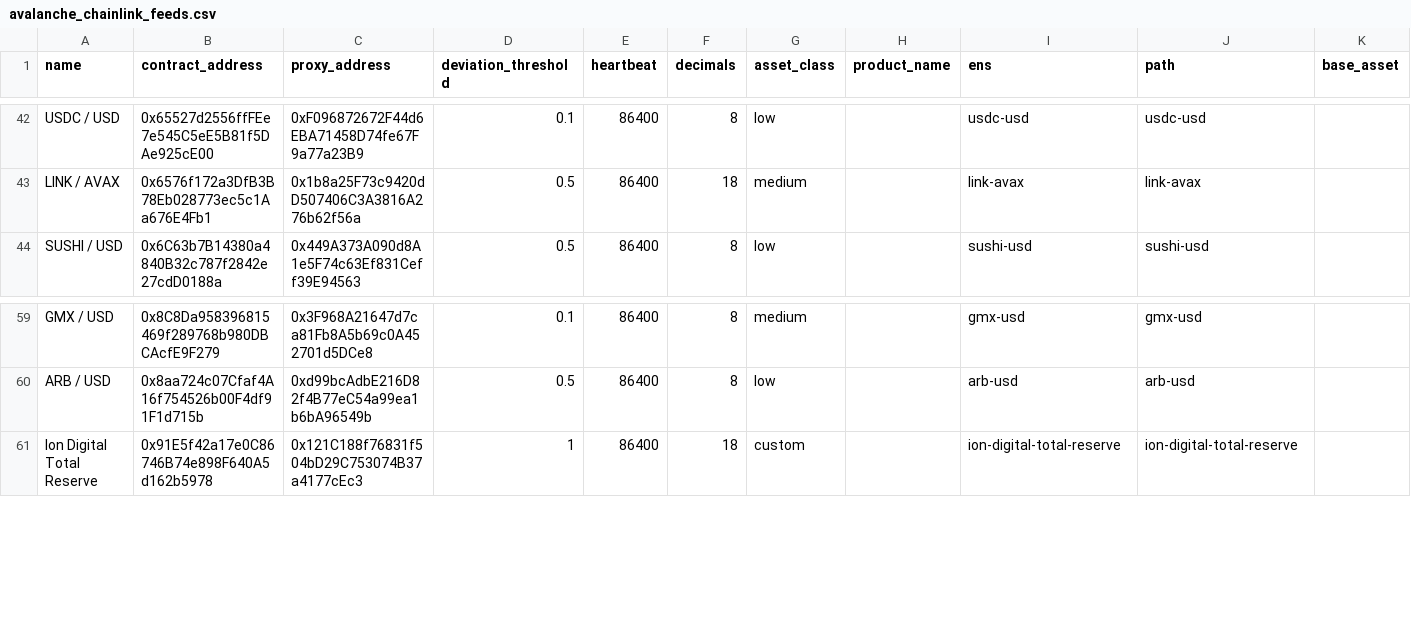
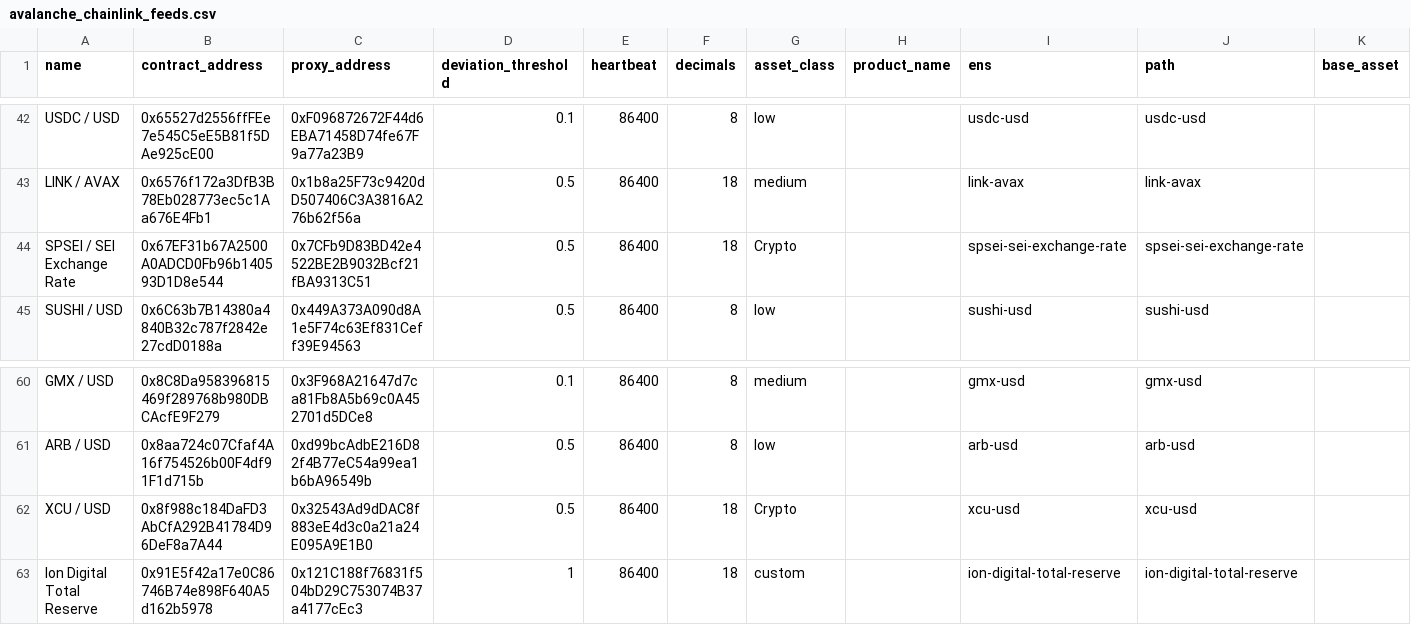
Before and after one commit to avasnap/cchainlink, a CSV file: avalanche_chainlink_feeds.csv, drawn as a sheet; only a part is shown, gaps mark what is left out; rows hold the shown columns only; the diff names each change by its address in the sheet, - before the commit and + after, or states it on an @@ line.

```diff
--- a/avalanche_chainlink_feeds.csv
+++ b/avalanche_chainlink_feeds.csv
+row 44: SPSEI / SEI Exchange Rate | 0x67EF31b67A2500A0ADCD0Fb96b140593D1D8e544 | 0x7CFb9D83BD42e4522BE2B9032Bcf21fBA9313C51 | 0.5 | 86400 | 18 | Crypto |  | spsei-sei-exchange-rate | spsei-sei-exchange-rate
+row 62: XCU / USD | 0x8f988c184DaFD3AbCfA292B41784D96DeF8a7A44 | 0x32543Ad9dDAC8f883eE4d3c0a21a24E095A9E1B0 | 0.5 | 86400 | 18 | Crypto |  | xcu-usd | xcu-usd
```
Also changed, not shown: 1 other file.
